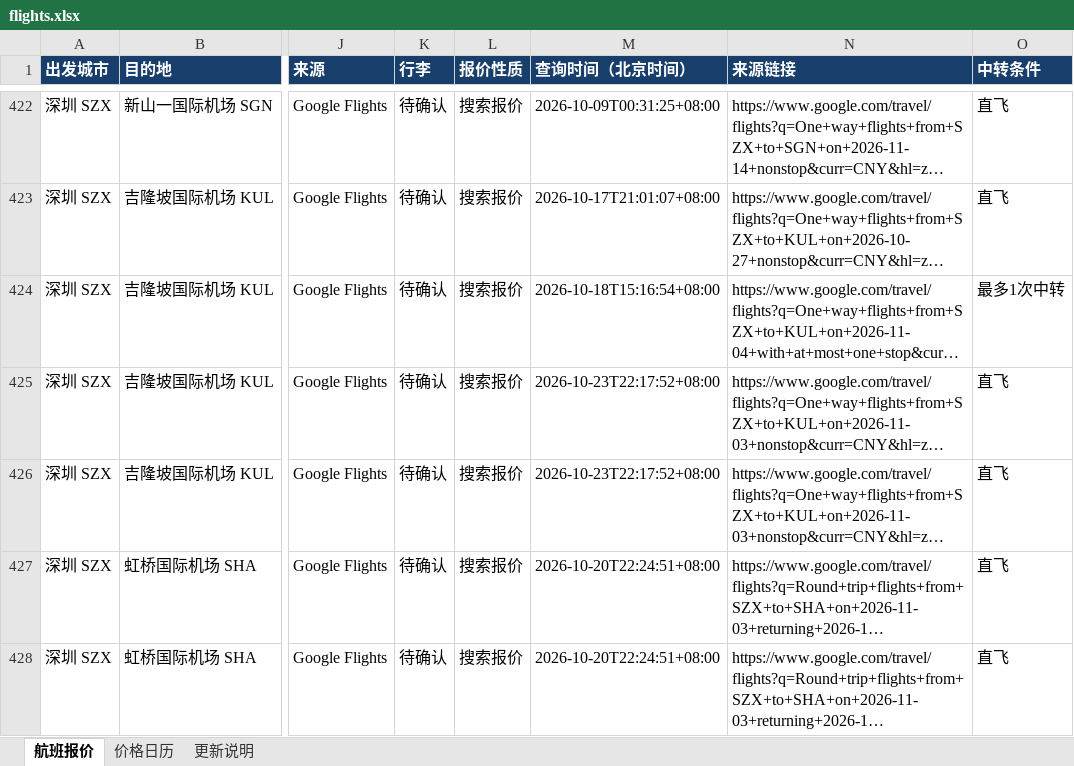
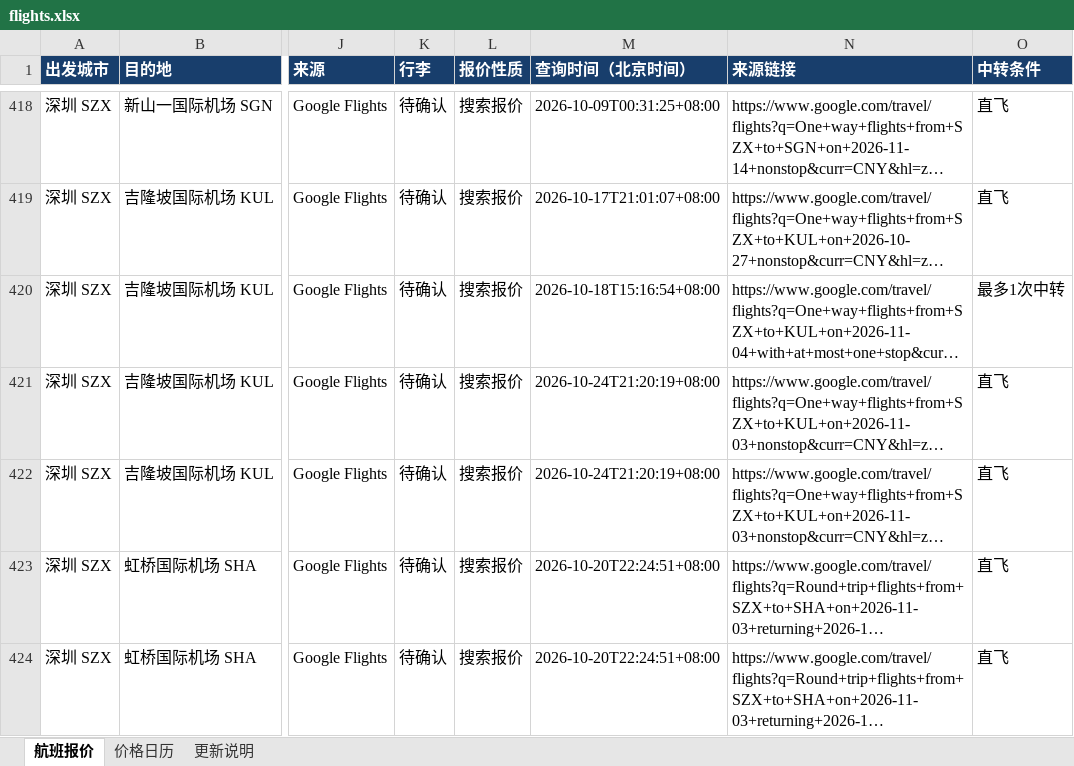
Before and after one commit to alfredzhenyu/flight-fares, an Excel workbook: flights.xlsx, sheet 航班报价, drawn as a sheet; only a part is shown, gaps mark what is left out; long unchanged cells end in …; values as stored, in another font and other column widths than the file's, no borders; table styles not drawn; addresses are those after the commit; the diff covers the shown part only; the diff names each change by its address in the sheet, - before the commit and + after, or states it on an @@ line.

```diff
--- a/flights.xlsx (sheet 航班报价)
+++ b/flights.xlsx (sheet 航班报价)
-M421:M422 (查询时间（北京时间）): 2026-10-23T22:17:52+08:00
+M421:M422 (查询时间（北京时间）): 2026-10-24T21:20:19+08:00
```
Also changed, not shown: 6 added rows, 55 removed rows and 8 edited cells elsewhere in this sheet, sheet 价格日历, sheet 更新说明, 1 other file.
